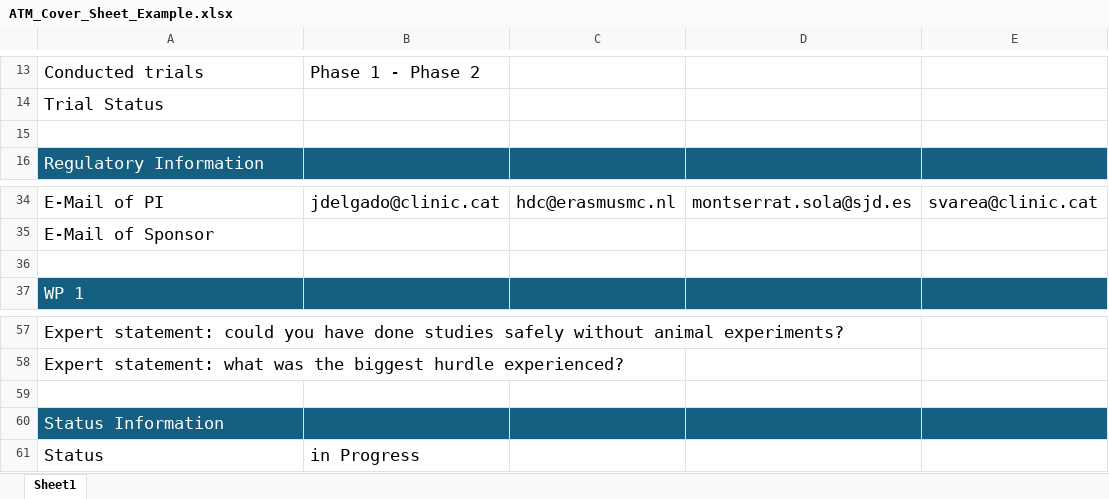
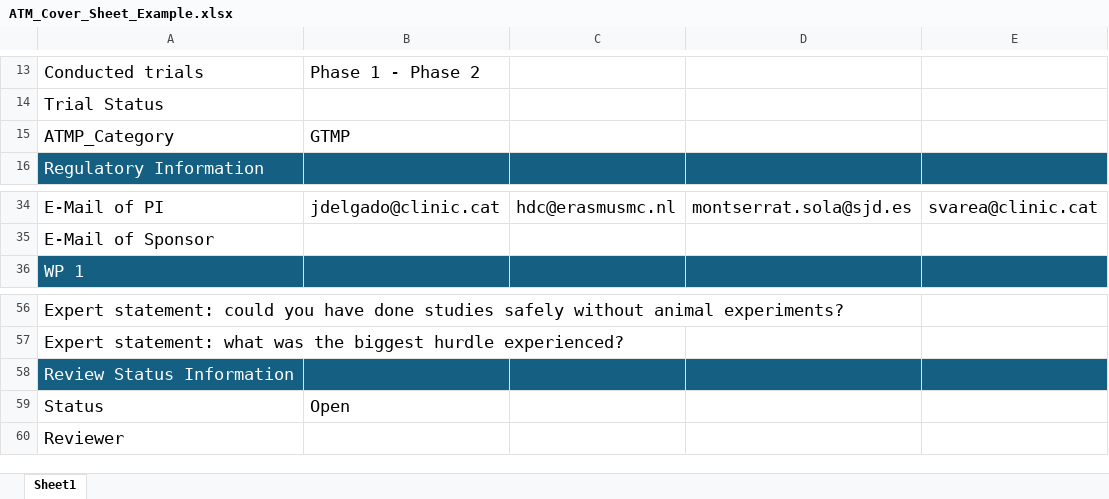
Before and after one commit to j4atmp/ATMP_Database, an Excel workbook: Database/pages/ATM_Cover_Sheet_Example.xlsx, sheet Sheet1, drawn as a sheet; only a part is shown, gaps mark what is left out; values as stored, in another font and other column widths than the file's, no borders; charts and pictures not drawn; removed rows and columns are numbered as before the commit, all else as after; the diff names each change by its address in the sheet, - before the commit and + after, or states it on an @@ line.

```diff
--- a/Database/pages/ATM_Cover_Sheet_Example.xlsx (sheet Sheet1)
+++ b/Database/pages/ATM_Cover_Sheet_Example.xlsx (sheet Sheet1)
-row 15: (empty)
+row 15: ATMP_Category | GTMP
-row 36: (empty)
-row 59: (empty)
-A58: Status Information
+A58: Review Status Information
-B59: in Progress
+B59: Open
+row 60: Reviewer
```
Also changed, not shown: charts or pictures, 1 other file.
